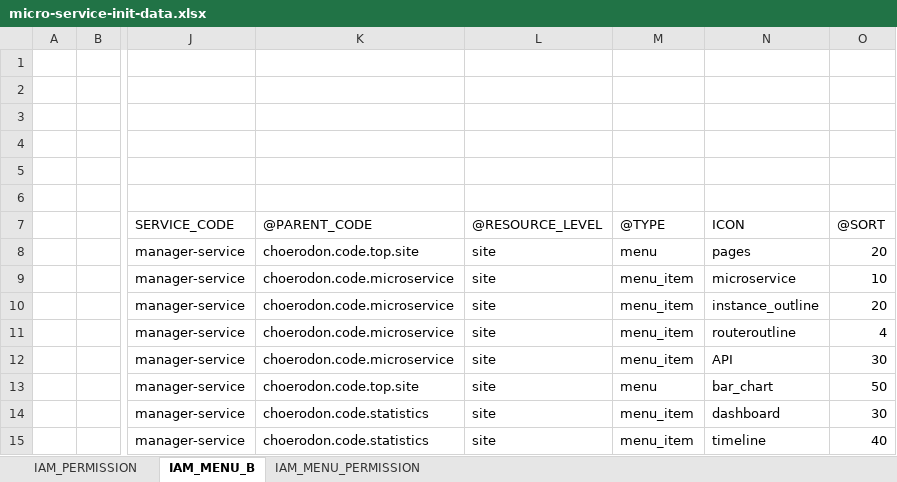
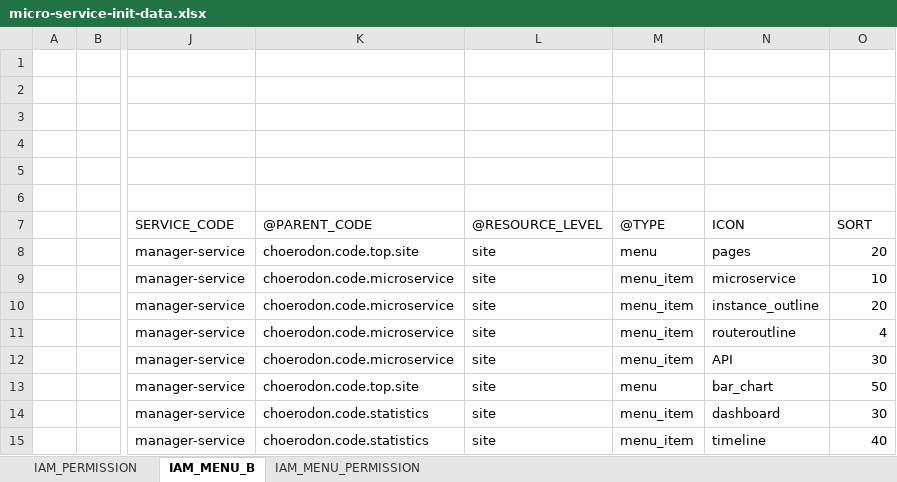
Before and after one commit to choerodon/manager-service, an Excel workbook: src/main/resources/script/front/micro-service-init-data.xlsx, sheet IAM_MENU_B, drawn as a sheet; only a part is shown, gaps mark what is left out; values as stored, in another font and other column widths than the file's, no borders; the diff names each change by its address in the sheet, - before the commit and + after, or states it on an @@ line.

Commit message:
[IMP]修改菜单顺序

```diff
--- a/src/main/resources/script/front/micro-service-init-data.xlsx (sheet IAM_MENU_B)
+++ b/src/main/resources/script/front/micro-service-init-data.xlsx (sheet IAM_MENU_B)
-O7: @SORT
+O7: SORT
```
